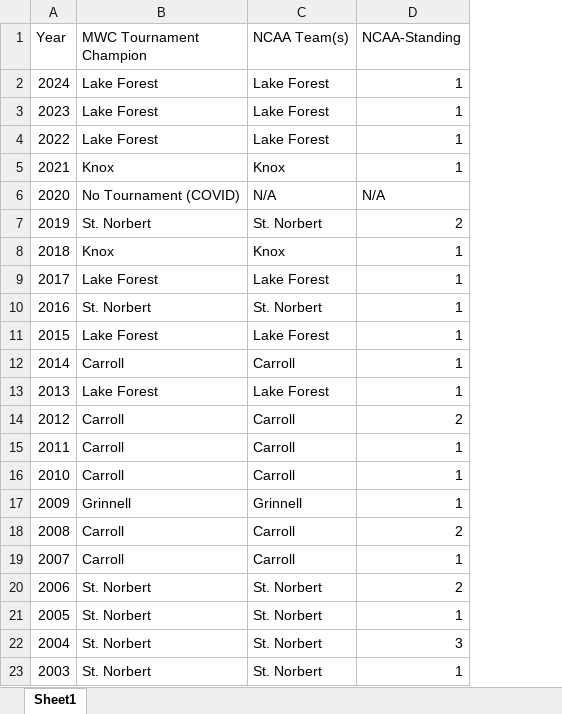
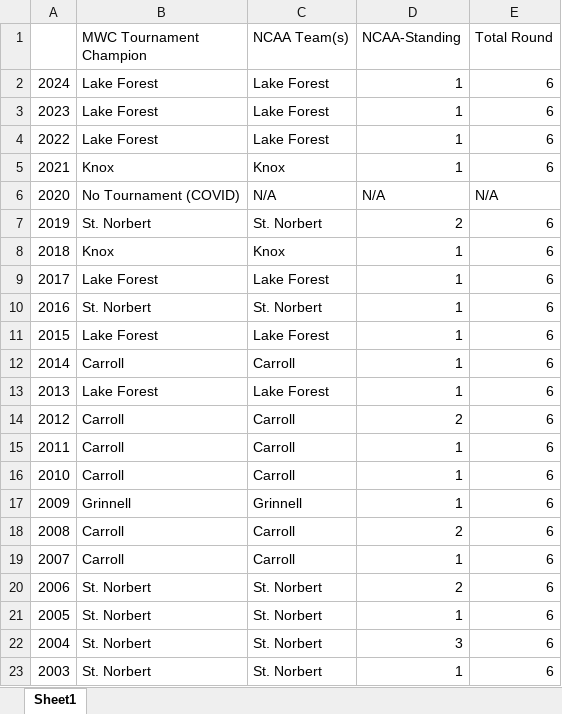
Before and after one commit to Jiahao-Grinnell/Athlete, an Excel workbook: NCAA/Men/Soccer.xlsx, sheet Sheet1, drawn as a sheet; values as stored, in another font and other column widths than the file's, no borders; the diff names each change by its address in the sheet, - before the commit and + after, or states it on an @@ line.

```diff
--- a/NCAA/Men/Soccer.xlsx (sheet Sheet1)
+++ b/NCAA/Men/Soccer.xlsx (sheet Sheet1)
+column E (Total Round), rows 2-23: 6 | 6 | 6 | 6 | N/A | 6 | 6 | 6 | 6 | 6 | 6 | 6 | 6 | 6 | 6 | 6 | 6 | 6 | 6 | 6 | 6 | 6
-A1: Year
+A1: (empty)
```
Also changed, not shown: NCAA/Men/Football.xlsx, NCAA/Men/Swimming and Diving.xlsx, 14 other files.
